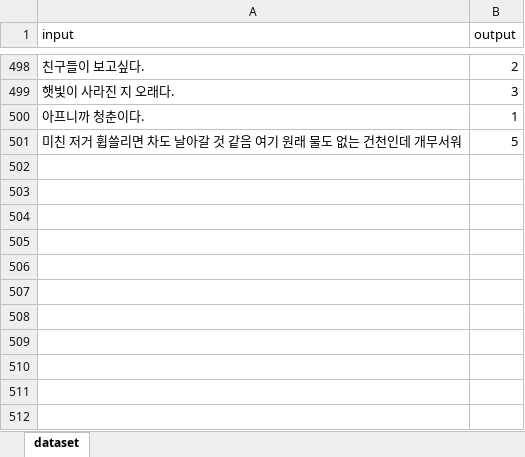
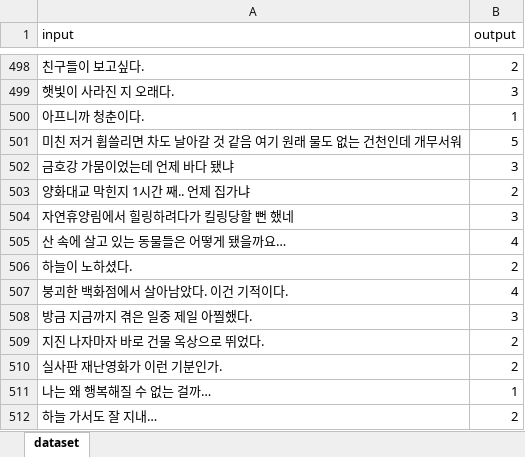
Before and after one commit to BareunSaemmul/Liature, an Excel workbook: AI/dataset.xlsx, sheet dataset, drawn as a sheet; only a part is shown, gaps mark what is left out; values as stored, in another font and other column widths than the file's, no borders; the diff names each change by its address in the sheet, - before the commit and + after, or states it on an @@ line.

Commit message:
Update dataset.xlsx

```diff
--- a/AI/dataset.xlsx (sheet dataset)
+++ b/AI/dataset.xlsx (sheet dataset)
+row 502: 금호강 가뭄이었는데 언제 바다 됐냐 | 3
+row 503: 양화대교 막힌지 1시간 째.. 언제 집가냐 | 2
+row 504: 자연휴양림에서 힐링하려다가 킬링당할 뻔 했네 | 3
+row 505: 산 속에 살고 있는 동물들은 어떻게 됐을까요… | 4
+row 506: 하늘이 노하셨다. | 2
+row 507: 붕괴한 백화점에서 살아남았다. 이건 기적이다. | 4
+row 508: 방금 지금까지 겪은 일중 제일 아찔했다. | 3
+row 509: 지진 나자마자 바로 건물 옥상으로 뛰었다. | 2
+row 510: 실사판 재난영화가 이런 기분인가. | 2
+row 511: 나는 왜 행복해질 수 없는 걸까… | 1
+row 512: 하늘 가서도 잘 지내… | 2
```
